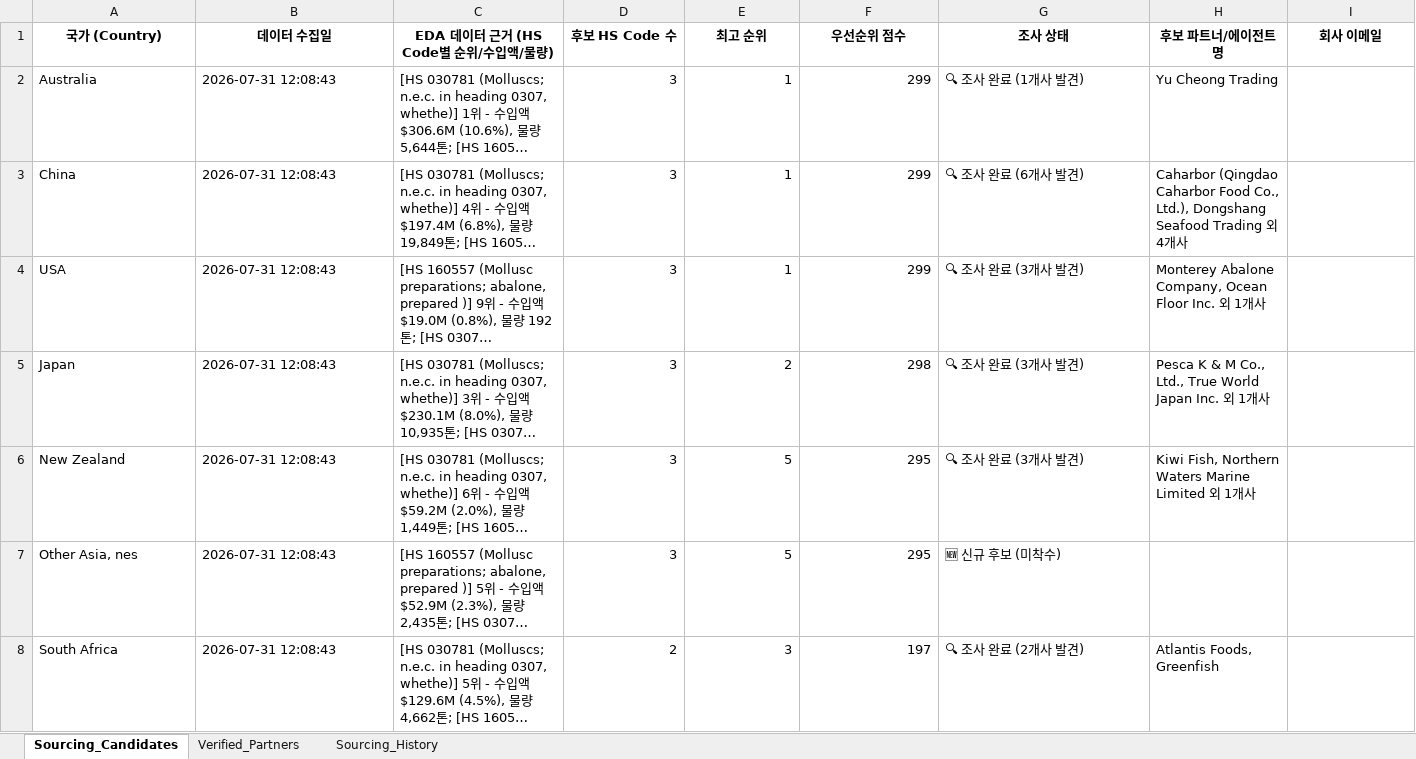
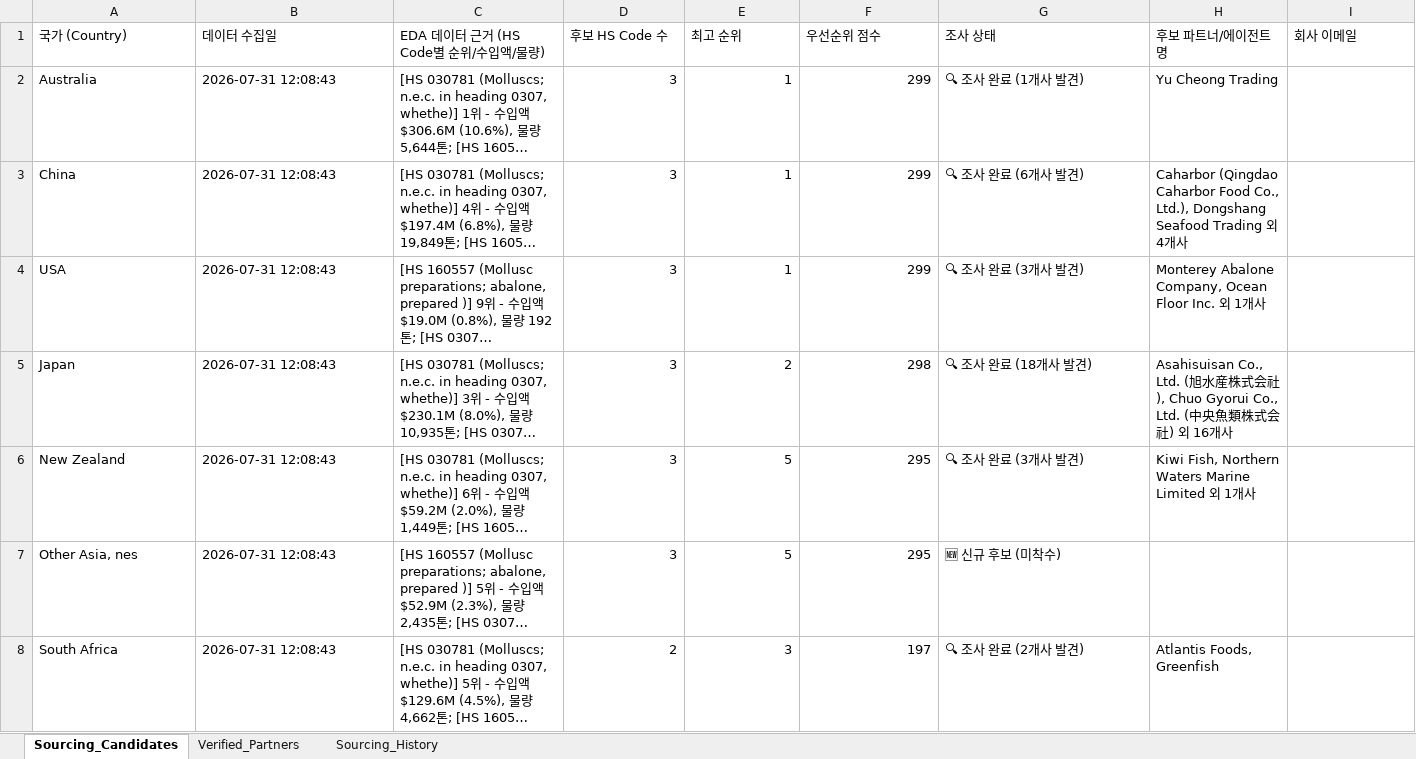
Before and after one commit to letsdoit5130/HYU_RSCH, an Excel workbook: BIZ-Jeonbok/data/abalone_buyers_leads.xlsx, sheet Sourcing_Candidates, drawn as a sheet; only a part is shown; long unchanged cells end in …; values as stored, in another font and other column widths than the file's, no borders; the diff covers the shown part only; the diff names each change by its address in the sheet, - before the commit and + after, or states it on an @@ line.

```diff
--- a/BIZ-Jeonbok/data/abalone_buyers_leads.xlsx (sheet Sourcing_Candidates)
+++ b/BIZ-Jeonbok/data/abalone_buyers_leads.xlsx (sheet Sourcing_Candidates)
@@ A1:I1 bold: on → off, alignment: center → left @@
-G5 (조사 상태): 🔍 조사 완료 (3개사 발견)
+G5 (조사 상태): 🔍 조사 완료 (18개사 발견)
-H5 (후보 파트너/에이전트명): Pesca K & M Co., Ltd., True World Japan Inc. 외 1개사
+H5 (후보 파트너/에이전트명): Asahisuisan Co., Ltd. (旭水産株式会社), Chuo Gyorui Co., Ltd. (中央魚類株式会社) 외 16개사
```
Also changed, not shown: cell formats elsewhere in this sheet, sheet Verified_Partners, sheet Sourcing_History, 3 other files.
